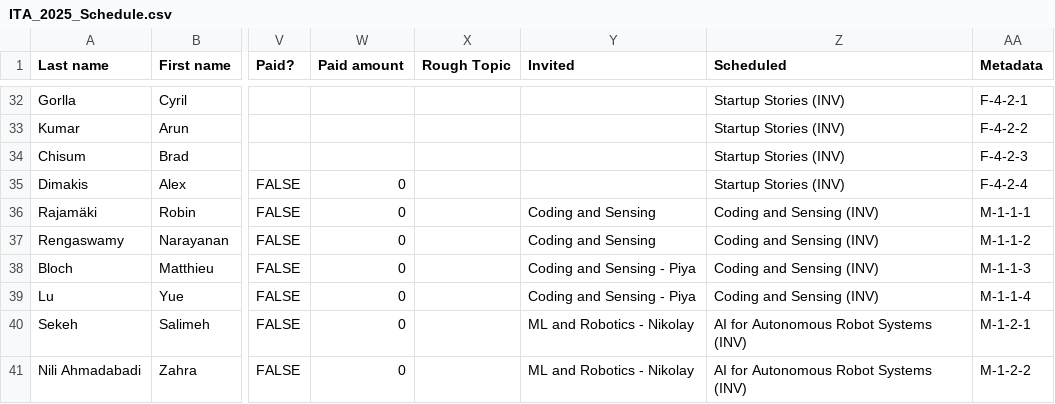
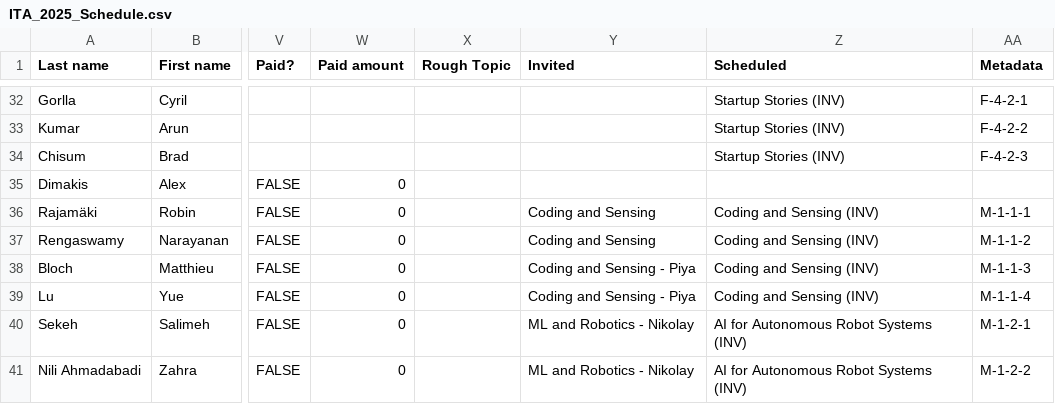
Before and after one commit to jayden789/ita-workshop-26, a CSV file: backend/api/ITA_2025_Schedule.csv, drawn as a sheet; only a part is shown, gaps mark what is left out; the diff names each change by its address in the sheet, - before the commit and + after, or states it on an @@ line.

Commit message:
Update: Schedule

```diff
--- a/backend/api/ITA_2025_Schedule.csv
+++ b/backend/api/ITA_2025_Schedule.csv
-Z35 (Scheduled): Startup Stories (INV)
+Z35 (Scheduled): (empty)
-AA35 (Metadata): F-4-2-4
+AA35 (Metadata): (empty)
```
Also changed, not shown: scripts/schedule/ITA 2025 Schedule - Main.csv, 2 other files.
